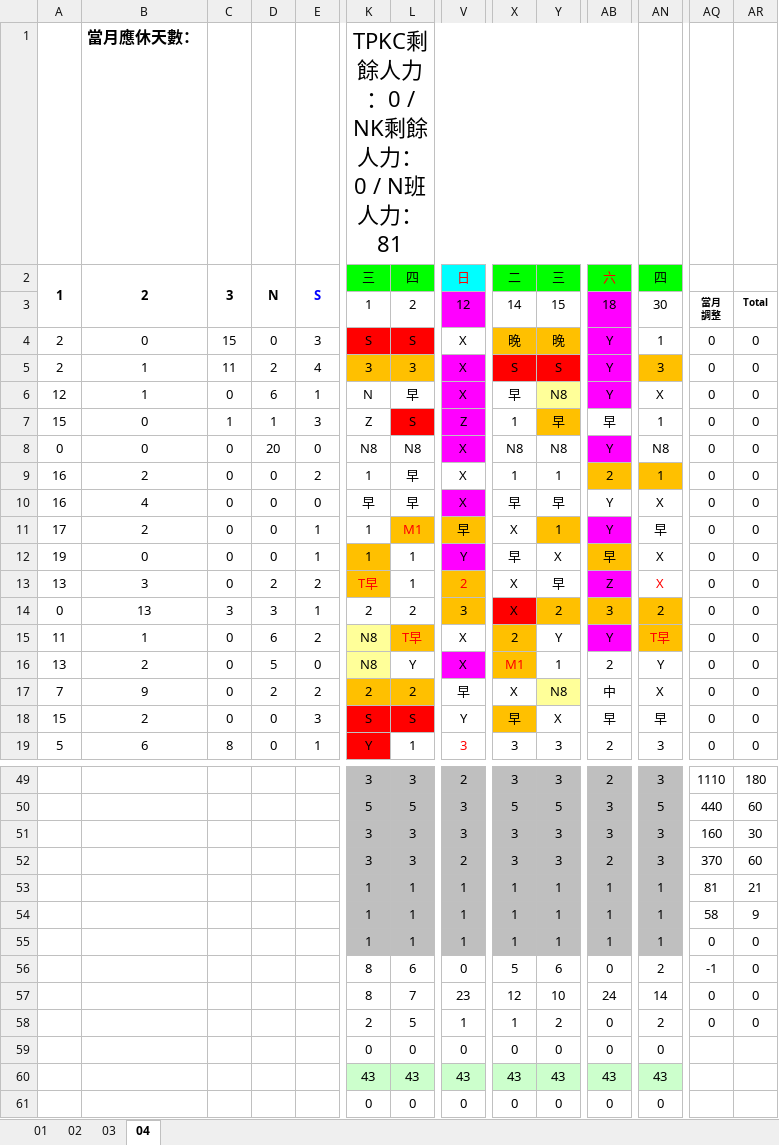
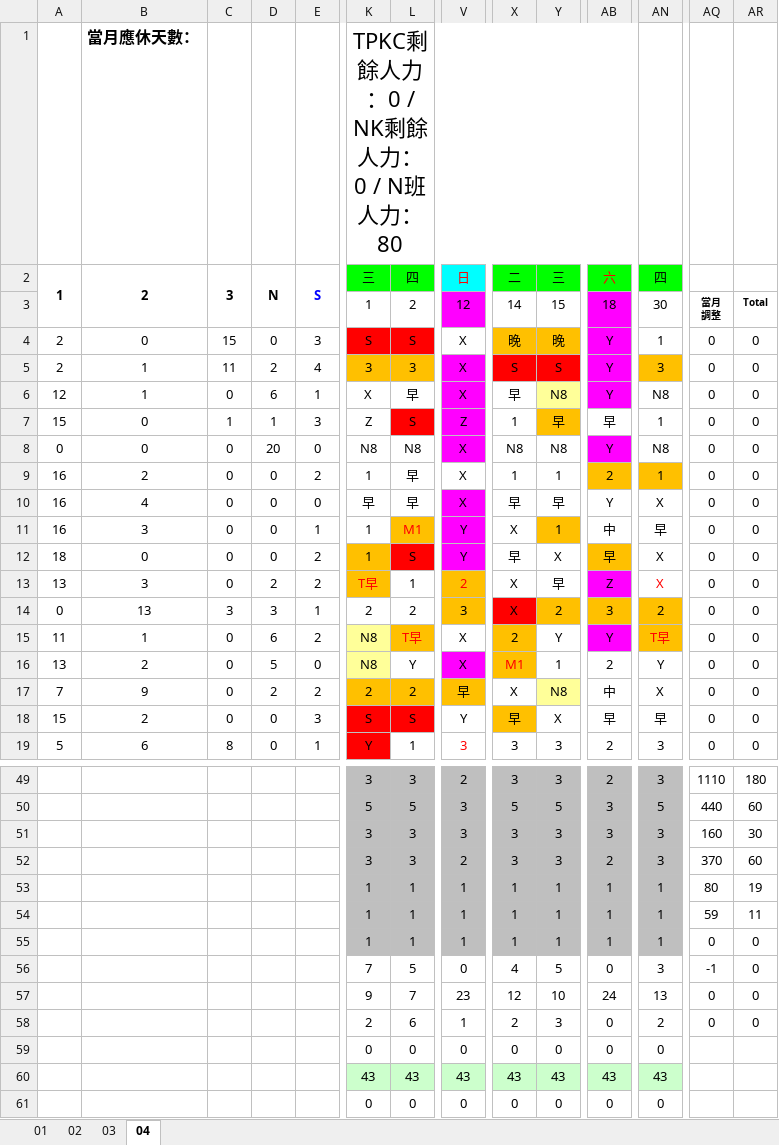
Before and after one commit to JasonHsuFet/Working_Shift, an Excel workbook: All_2026.xlsx, sheet 04, drawn as a sheet; only a part is shown, gaps mark what is left out; values as stored, in another font and other column widths than the file's, no borders; conditional formats not drawn; the diff covers the shown part only; the diff names each change by its address in the sheet, - before the commit and + after, or states it on an @@ line.

Commit message:
Add files via upload

```diff
--- a/All_2026.xlsx (sheet 04)
+++ b/All_2026.xlsx (sheet 04)
-K1: TPKC剩餘人力：0 / NK剩餘人力：0 / N班人力：81
+K1: TPKC剩餘人力：0 / NK剩餘人力：0 / N班人力：80
-K6: N
+K6: X
-AN6: X
+AN6: N8
-A11: 17
+A11: 16
-B11: 2
+B11: 3
-V11: 早
+V11: Y
-V11 fill: #FFC000
+V11 fill: #FF00FF
-AB11: Y
+AB11: 中
-AB11 fill: #FF00FF
+AB11 fill: none
-A12: 19
+A12: 18
-E12: 1
+E12: 2
-L12: 1
+L12: S
-L12 fill: none
+L12 fill: #FF0000
-V17 fill: none
+V17 fill: #FFC000
-AQ53: 81
+AQ53: 80
-AR53: 21
+AR53: 19
-AQ54: 58
+AQ54: 59
-AR54: 9
+AR54: 11
-K56: 8
+K56: 7
-L56: 6
+L56: 5
-X56: 5
+X56: 4
-Y56: 6
+Y56: 5
-AN56: 2
+AN56: 3
-K57: 8
+K57: 9
-AN57: 14
+AN57: 13
-L58: 5
+L58: 6
-X58: 1
+X58: 2
-Y58: 2
+Y58: 3
```
Also changed, not shown: 14 edited cells and cell formats elsewhere in this sheet, sheet 03.
